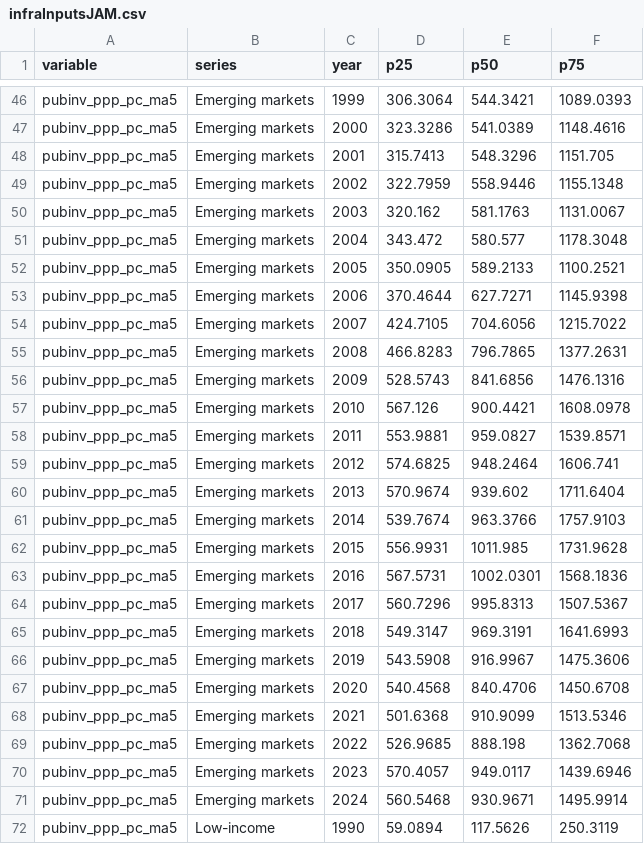
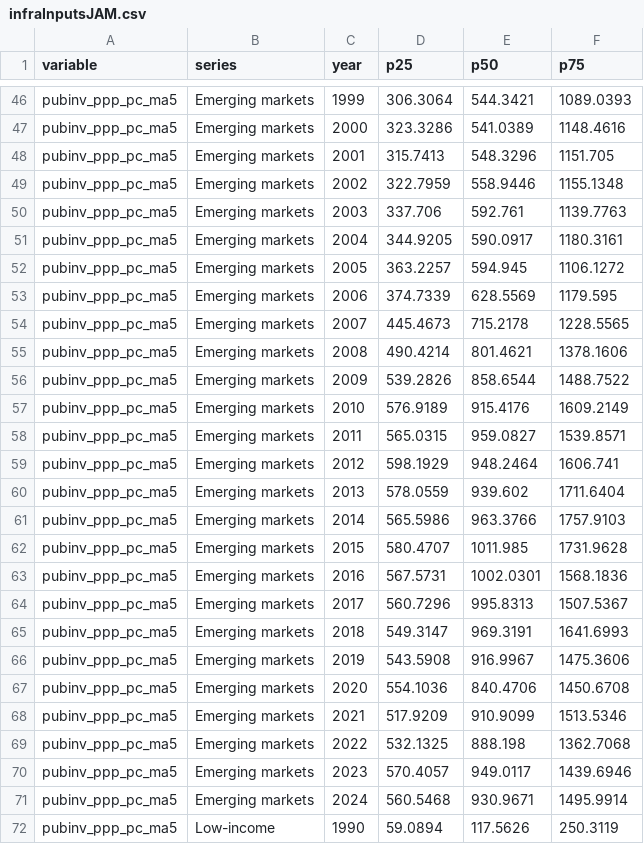
Before and after one commit to kbankowski-econ/2025-05_spendingModelling, a CSV file: docs/2026-06_Jamaica-case/latex/figures/infraInputsJAM.csv, drawn as a sheet; only a part is shown, gaps mark what is left out; the diff covers the shown part only.

```diff
--- a/docs/2026-06_Jamaica-case/latex/figures/infraInputsJAM.csv
+++ b/docs/2026-06_Jamaica-case/latex/figures/infraInputsJAM.csv
@@ -49,15 +49,15 @@ pubinv_ppp_pc_ma5,Emerging markets,2001,315.7413,548.3296,1151.705
 pubinv_ppp_pc_ma5,Emerging markets,2002,322.7959,558.9446,1155.1348
-pubinv_ppp_pc_ma5,Emerging markets,2003,320.162,581.1763,1131.0067
-pubinv_ppp_pc_ma5,Emerging markets,2004,343.472,580.577,1178.3048
-pubinv_ppp_pc_ma5,Emerging markets,2005,350.0905,589.2133,1100.2521
-pubinv_ppp_pc_ma5,Emerging markets,2006,370.4644,627.7271,1145.9398
-pubinv_ppp_pc_ma5,Emerging markets,2007,424.7105,704.6056,1215.7022
-pubinv_ppp_pc_ma5,Emerging markets,2008,466.8283,796.7865,1377.2631
-pubinv_ppp_pc_ma5,Emerging markets,2009,528.5743,841.6856,1476.1316
-pubinv_ppp_pc_ma5,Emerging markets,2010,567.126,900.4421,1608.0978
-pubinv_ppp_pc_ma5,Emerging markets,2011,553.9881,959.0827,1539.8571
-pubinv_ppp_pc_ma5,Emerging markets,2012,574.6825,948.2464,1606.741
-pubinv_ppp_pc_ma5,Emerging markets,2013,570.9674,939.602,1711.6404
-pubinv_ppp_pc_ma5,Emerging markets,2014,539.7674,963.3766,1757.9103
-pubinv_ppp_pc_ma5,Emerging markets,2015,556.9931,1011.985,1731.9628
+pubinv_ppp_pc_ma5,Emerging markets,2003,337.706,592.761,1139.7763
+pubinv_ppp_pc_ma5,Emerging markets,2004,344.9205,590.0917,1180.3161
+pubinv_ppp_pc_ma5,Emerging markets,2005,363.2257,594.945,1106.1272
+pubinv_ppp_pc_ma5,Emerging markets,2006,374.7339,628.5569,1179.595
+pubinv_ppp_pc_ma5,Emerging markets,2007,445.4673,715.2178,1228.5565
+pubinv_ppp_pc_ma5,Emerging markets,2008,490.4214,801.4621,1378.1606
+pubinv_ppp_pc_ma5,Emerging markets,2009,539.2826,858.6544,1488.7522
+pubinv_ppp_pc_ma5,Emerging markets,2010,576.9189,915.4176,1609.2149
+pubinv_ppp_pc_ma5,Emerging markets,2011,565.0315,959.0827,1539.8571
+pubinv_ppp_pc_ma5,Emerging markets,2012,598.1929,948.2464,1606.741
+pubinv_ppp_pc_ma5,Emerging markets,2013,578.0559,939.602,1711.6404
+pubinv_ppp_pc_ma5,Emerging markets,2014,565.5986,963.3766,1757.9103
+pubinv_ppp_pc_ma5,Emerging markets,2015,580.4707,1011.985,1731.9628
 pubinv_ppp_pc_ma5,Emerging markets,2016,567.5731,1002.0301,1568.1836
@@ -66,5 +66,5 @@ pubinv_ppp_pc_ma5,Emerging markets,2018,549.3147,969.3191,1641.6993
 pubinv_ppp_pc_ma5,Emerging markets,2019,543.5908,916.9967,1475.3606
-pubinv_ppp_pc_ma5,Emerging markets,2020,540.4568,840.4706,1450.6708
-pubinv_ppp_pc_ma5,Emerging markets,2021,501.6368,910.9099,1513.5346
-pubinv_ppp_pc_ma5,Emerging markets,2022,526.9685,888.198,1362.7068
+pubinv_ppp_pc_ma5,Emerging markets,2020,554.1036,840.4706,1450.6708
+pubinv_ppp_pc_ma5,Emerging markets,2021,517.9209,910.9099,1513.5346
+pubinv_ppp_pc_ma5,Emerging markets,2022,532.1325,888.198,1362.7068
 pubinv_ppp_pc_ma5,Emerging markets,2023,570.4057,949.0117,1439.6946
```
Also changed, not shown: 8 removed rows and 14 edited cells elsewhere in this file, 3 other files.
